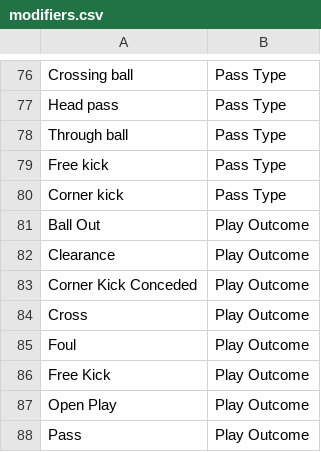
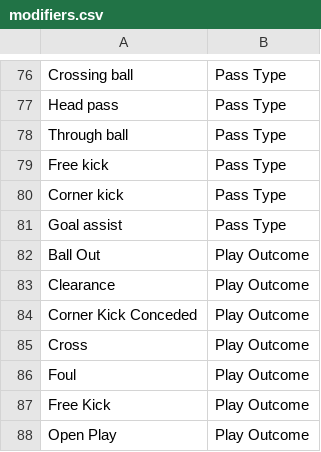
Before and after one commit to soccermetrics/marcotti-events, a CSV file: marcottievents/data/modifiers.csv, drawn as a sheet; only a part is shown, gaps mark what is left out; the shorter side is filled out with more unchanged rows.

Commit message:
Add goal assist to action modifiers list (pass type) Modifiers JSON also updated to match CSV file

```diff
--- a/marcottievents/data/modifiers.csv
+++ b/marcottievents/data/modifiers.csv
@@ -80,2 +80,3 @@ Free kick,Pass Type
 Corner kick,Pass Type
+Goal assist,Pass Type
 Ball Out,Play Outcome
```
Also changed, not shown: 2 other files.
